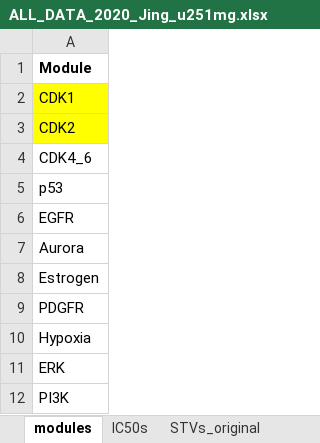
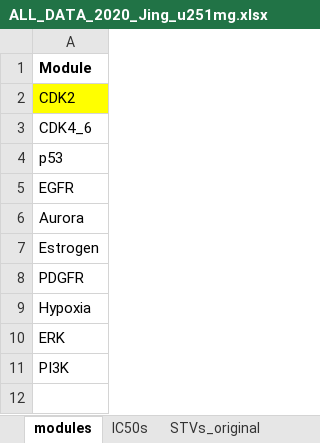
Before and after one commit to jingsday/gbm_Scripts, an Excel workbook: gbm_Scripts_bmra_u251mg/00_outputs_2020_U251MG/ALL_DATA_2020_Jing_u251mg.xlsx, sheet modules, drawn as a sheet; values as stored, in another font and other column widths than the file's, no borders; the diff names each change by its address in the sheet, - before the commit and + after, or states it on an @@ line.

```diff
--- a/gbm_Scripts_bmra_u251mg/00_outputs_2020_U251MG/ALL_DATA_2020_Jing_u251mg.xlsx (sheet modules)
+++ b/gbm_Scripts_bmra_u251mg/00_outputs_2020_U251MG/ALL_DATA_2020_Jing_u251mg.xlsx (sheet modules)
-row 2: CDK1
```
Also changed, not shown: sheet IC50s, sheet prior_network, 22 other files.
